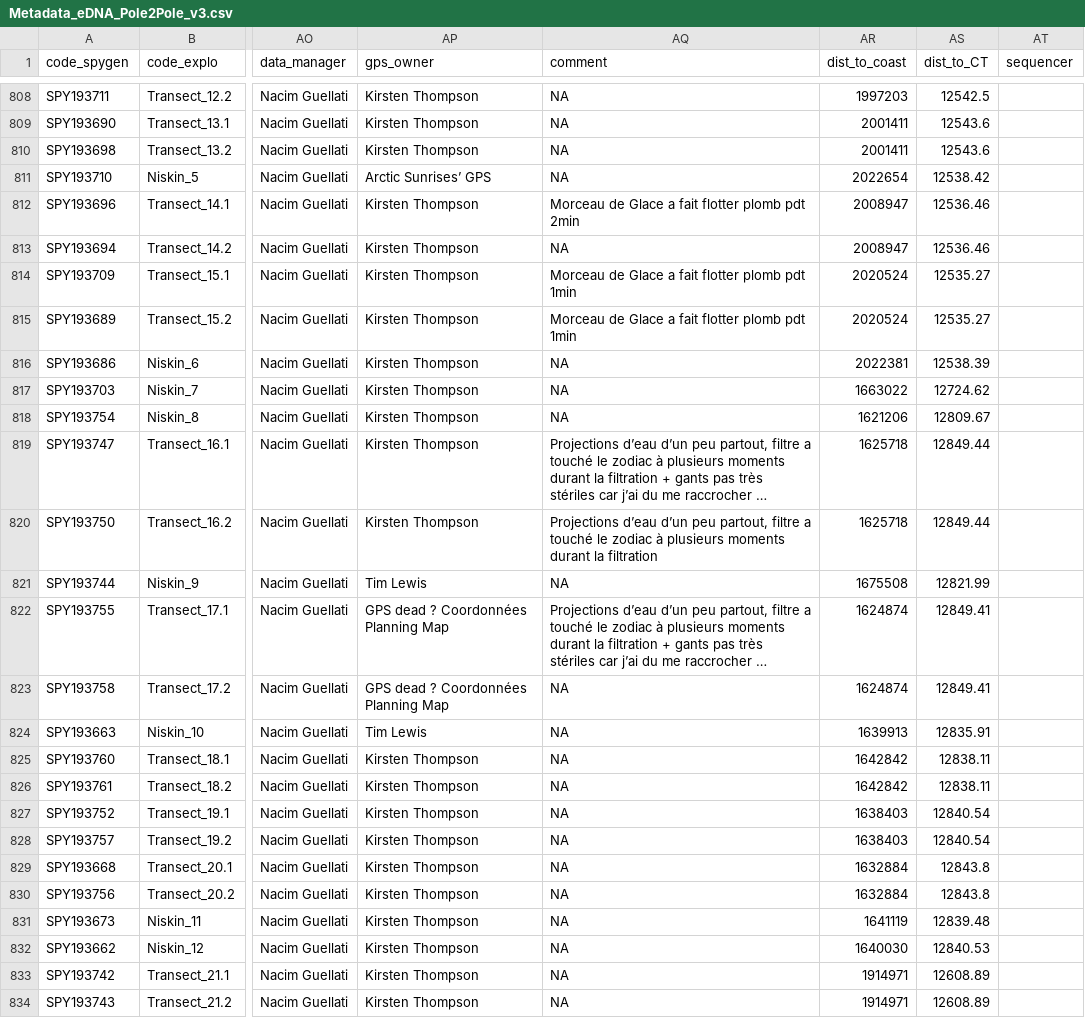
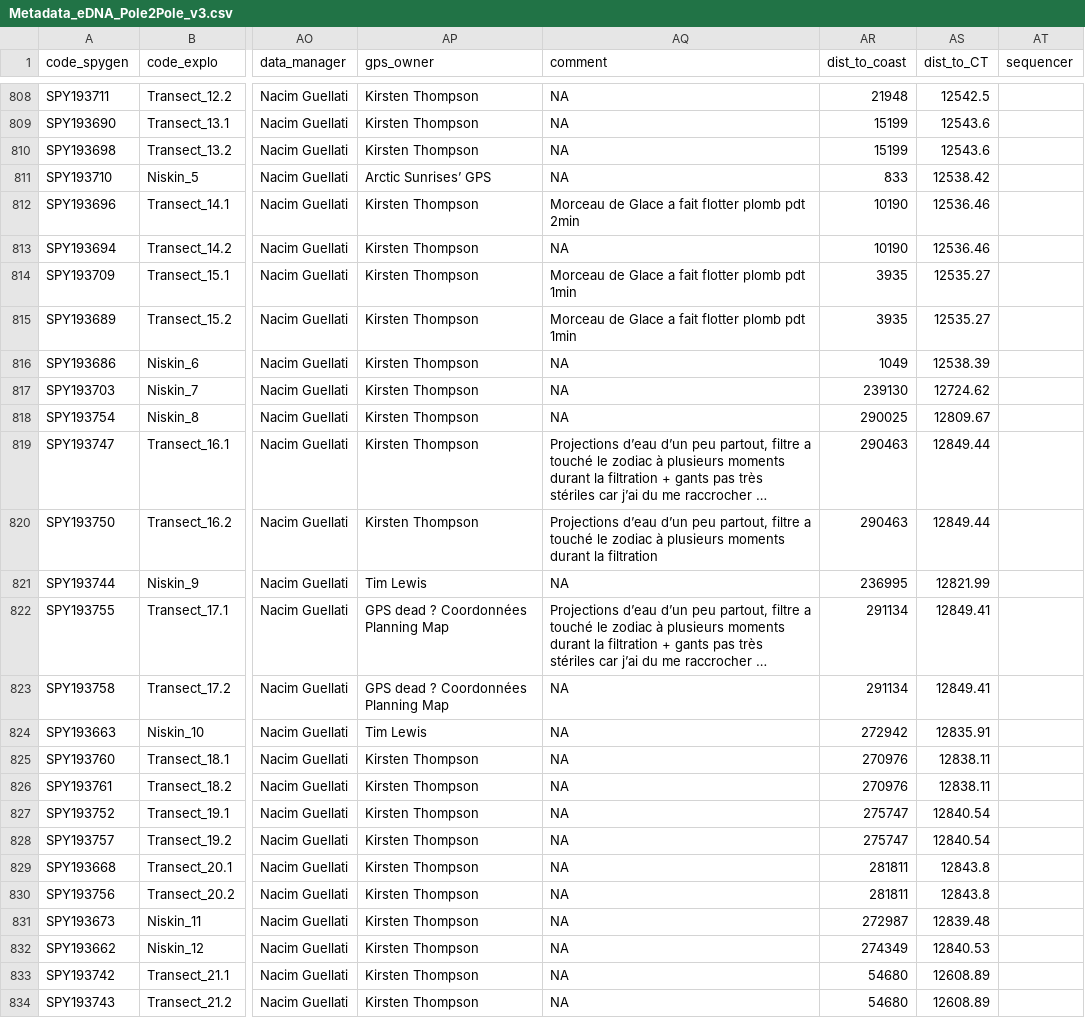
Before and after one commit to lmathon/Pole2Pole_eDNA, a CSV file: metadata/Metadata_eDNA_Pole2Pole_v3.csv, drawn as a sheet; only a part is shown, gaps mark what is left out; long unchanged cells end in …; the diff covers the shown part only; the diff names each change by its address in the sheet, - before the commit and + after, or states it on an @@ line.

```diff
--- a/metadata/Metadata_eDNA_Pole2Pole_v3.csv
+++ b/metadata/Metadata_eDNA_Pole2Pole_v3.csv
-AR808 (dist_to_coast): 1997203
+AR808 (dist_to_coast): 21948
-AR809:AR810 (dist_to_coast): 2001411
+AR809:AR810 (dist_to_coast): 15199
-AR811 (dist_to_coast): 2022654
+AR811 (dist_to_coast): 833
-AR812:AR813 (dist_to_coast): 2008947
+AR812:AR813 (dist_to_coast): 10190
-AR814:AR815 (dist_to_coast): 2020524
+AR814:AR815 (dist_to_coast): 3935
-AR816 (dist_to_coast): 2022381
+AR816 (dist_to_coast): 1049
-AR817 (dist_to_coast): 1663022
+AR817 (dist_to_coast): 239130
-AR818 (dist_to_coast): 1621206
+AR818 (dist_to_coast): 290025
-AR819:AR820 (dist_to_coast): 1625718
+AR819:AR820 (dist_to_coast): 290463
-AR821 (dist_to_coast): 1675508
+AR821 (dist_to_coast): 236995
-AR822:AR823 (dist_to_coast): 1624874
+AR822:AR823 (dist_to_coast): 291134
-AR824 (dist_to_coast): 1639913
+AR824 (dist_to_coast): 272942
-AR825:AR826 (dist_to_coast): 1642842
+AR825:AR826 (dist_to_coast): 270976
-AR827:AR828 (dist_to_coast): 1638403
+AR827:AR828 (dist_to_coast): 275747
-AR829:AR830 (dist_to_coast): 1632884
+AR829:AR830 (dist_to_coast): 281811
-AR831 (dist_to_coast): 1641119
+AR831 (dist_to_coast): 272987
-AR832 (dist_to_coast): 1640030
+AR832 (dist_to_coast): 274349
-AR833:AR834 (dist_to_coast): 1914971
+AR833:AR834 (dist_to_coast): 54680
```
Also changed, not shown: 70 edited cells elsewhere in this file, 16 other files.
